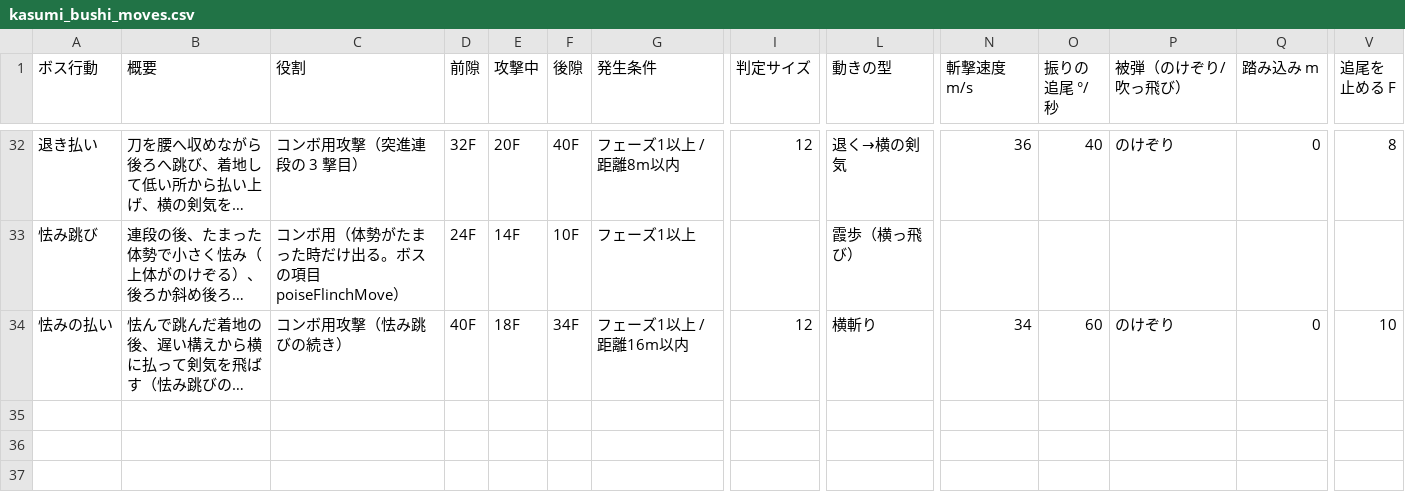
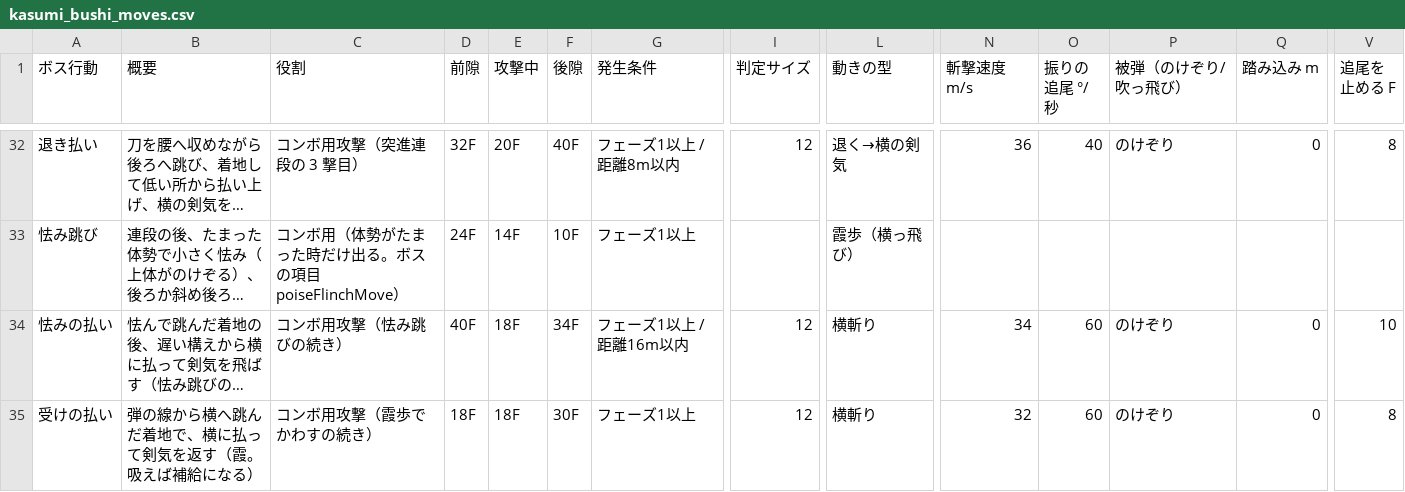
Before and after one commit to hikari39764-cell/TD2_2_Smoke, a CSV file: Data/Boss/kasumi_bushi_moves.csv, drawn as a sheet; only a part is shown, gaps mark what is left out; long unchanged cells end in …; rows hold the shown columns only; the diff covers the shown part only; the diff names each change by its address in the sheet, - before the commit and + after, or states it on an @@ line.

Commit message:
feat(ボス): 散歩の受け返し — 散歩の構え・撃てばかわして横の剣気・目の前の回復に縦の剣気・背後を払う
- 散歩の構え：散歩の姿勢で横へ歩く間、両手で刀を体の前に横たえる（剣先は右、刃は前。Boss.swingStrollGuard…）。
  待機の下段と見分けられる。刀を振る技でない間（散歩の構え・霞の大剣）は刀身の輪郭の光を消す（剣気の技と
  読み違えない）。
- 行動ツリーの「プレイヤーへの反応」の先頭に、撃とうとしたら弾の線から横へ跳ぶ（霞歩でかわす）枝を、散歩の間
  （確率 85 %・間隔 2 秒）と攻勢の間（15 %・4 秒）に分けて置いた（節「姿勢が～なら」）。跳んだ着地で「受けの払い」
  （横の剣気。霞＝吸える）へつなぐ。続けて跳べる数は霞歩の項目（2 回）。散歩と歩きは切り上げ、技は切り上げない。
- 回復を咎める：射程の中（15 m 以内）の回復だけ、「咎めの縦」（速い縦の剣気。霞）で。圏外の回復は咎めない。
- 背後を払う（背後 120 度以上に 0.8 秒）と密着を払う：回し蹴りの霞の輪 → 後ろへ下がる（回し蹴りのコンボ先）。
- 確かめ：写しでビルド警告 0。headless 2 分 × 種 7・11（8 m で 2 秒おきに撃つ・60 秒と 90 秒に回復）：散歩の
  受け返し 2〜4 回・攻勢の受け返し 2〜3 回、跳んだ全部が受けの払いへ、咎めの縦 1 回（種 7）、警告なし。散歩の構えの
  ゲームカメラの画像（8 m）。実機は未確認。

（この 1 つにまとめた後の足し e9c3df0）
  feat(ボス): 受け返しを当てた直後は、その受け返しを出にくくする

  行動ツリーの節「反応の間隔」に「当てた後に下げる時間」（hitSeconds）と「当てた後の倍率」（hitScale）を足した。
  その反応の枝が出した技（とコンボ）がプレイヤーに当たったら、その時間の間は確率に倍率を掛ける（続けて当て続けない）。
  散歩／攻勢の「撃てばかわして返す」は 6 秒・0.3 倍。確かめ：写しでビルド警告 0、headless 2 分 × 種 7・11 で、
  当てた後の振りが 85→25.5 %・15→4.5 % で振られた（種 11 で 5 回）。警告なし。

Card: c-44fdc5

```diff
--- a/Data/Boss/kasumi_bushi_moves.csv
+++ b/Data/Boss/kasumi_bushi_moves.csv
+row 35: 受けの払い | 弾の線から横へ跳んだ着地で、横に払って剣気を返す（霞。吸えば補給になる） | コンボ用攻撃（霞歩でかわすの続き） | 18F | 18F | 30F | フェーズ1以上 | 12 | 横斬り | 32 | 60 | のけぞり | 0 | 8
```
Also changed, not shown: 1 added row and 5 edited cells elsewhere in this file, 10 other files.
